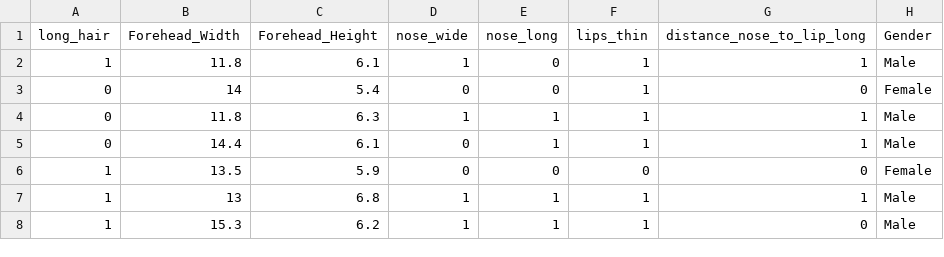
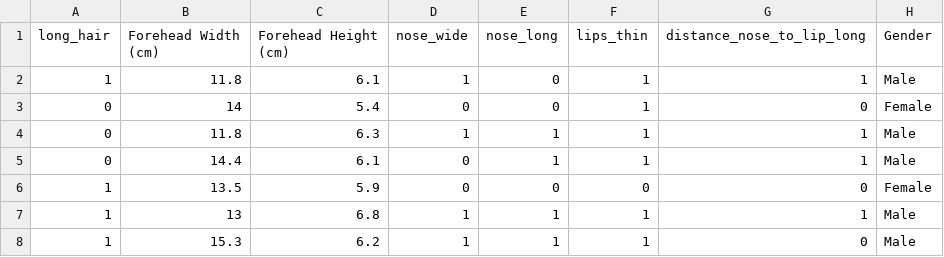
Before and after one commit to rjxgonzalez/INDE_577_Data-Science-and-Machine-Learning-, a CSV file: Supervised Learning/Classification/Logistic Regression/Gender Classification.csv, drawn as a sheet; only a part is shown.

Commit message:
Update Gender Classification.csv

```diff
--- a/Supervised Learning/Classification/Logistic Regression/Gender Classification.csv
+++ b/Supervised Learning/Classification/Logistic Regression/Gender Classification.csv
@@ -1,2 +1,2 @@
-long_hair,Forehead_Width,Forehead_Height,nose_wide,nose_long,lips_thin,distance_nose_to_lip_long,Gender
+long_hair,Forehead Width (cm),Forehead Height (cm),nose_wide,nose_long,lips_thin,distance_nose_to_lip_long,Gender
 1,11.8,6.1,1,0,1,1,Male
```
